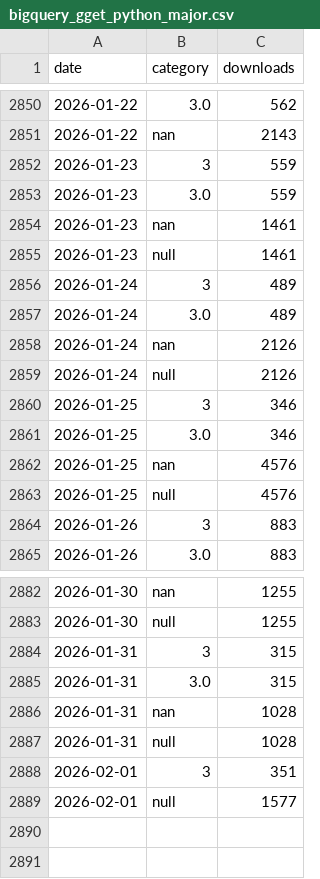
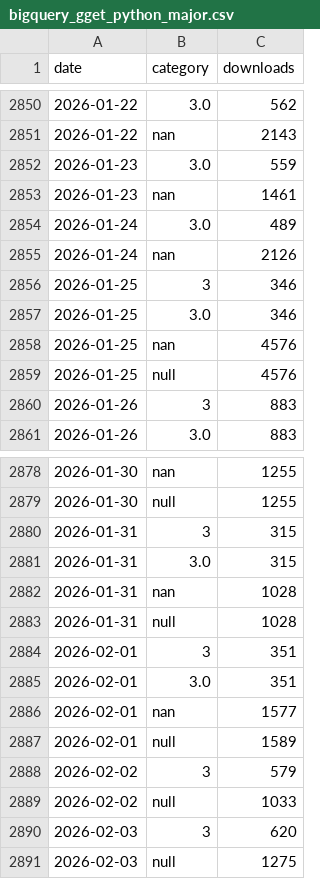
Before and after one commit to lauraluebbert/gget_downloads, a CSV file: data/bigquery_gget_python_major.csv, drawn as a sheet; only a part is shown, gaps mark what is left out.

```diff
--- a/data/bigquery_gget_python_major.csv
+++ b/data/bigquery_gget_python_major.csv
@@ -2851,10 +2851,6 @@ date,category,downloads
 2026-01-22,nan,2143
-2026-01-23,3,559
 2026-01-23,3.0,559
 2026-01-23,nan,1461
-2026-01-23,null,1461
-2026-01-24,3,489
 2026-01-24,3.0,489
 2026-01-24,nan,2126
-2026-01-24,null,2126
 2026-01-25,3,346
@@ -2888,2 +2884,8 @@ date,category,downloads
 2026-02-01,3,351
-2026-02-01,null,1577
+2026-02-01,3.0,351
+2026-02-01,nan,1577
+2026-02-01,null,1589
+2026-02-02,3,579
+2026-02-02,null,1033
+2026-02-03,3,620
+2026-02-03,null,1275
```
Also changed, not shown: data/bigquery_gget_country.csv, data/bigquery_gget_daily.csv, 10 other files.
